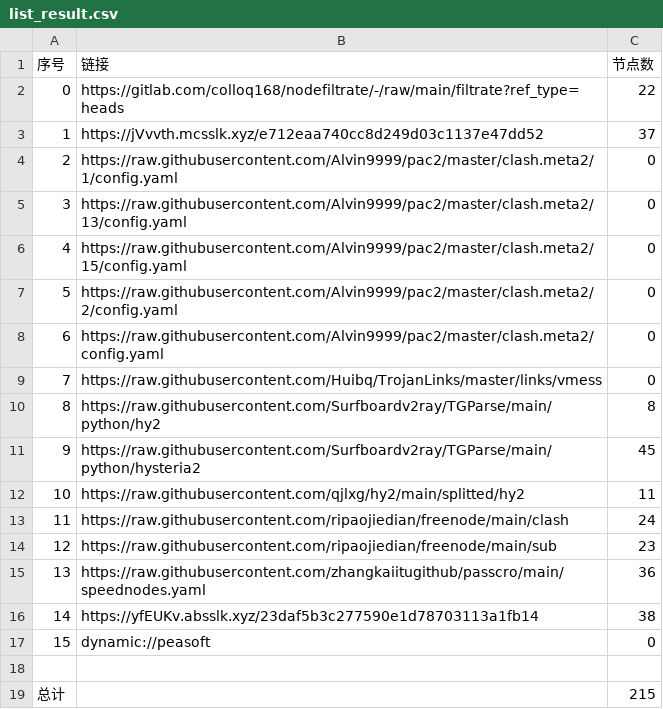
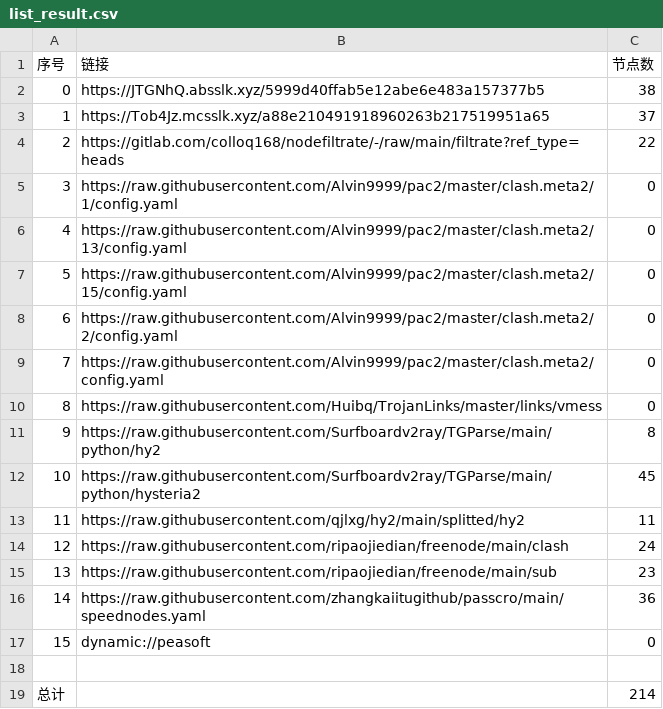
Before and after one commit to aee1996a/NoMoreWalls, a CSV file: list_result.csv, drawn as a sheet; removed rows and columns are numbered as before the commit, all else as after; the diff names each change by its address in the sheet, - before the commit and + after, or states it on an @@ line.

```diff
--- a/list_result.csv
+++ b/list_result.csv
+row 2: 0 | https://JTGNhQ.absslk.xyz/5999d40ffab5e12abe6e483a157377b5 | 38
+row 3: 1 | https://Tob4Jz.mcsslk.xyz/a88e210491918960263b217519951a65 | 37
@@ column A (序号) renumbered between rows 4 and 16 @@
-row 3: 1 | https://jVvvth.mcsslk.xyz/e712eaa740cc8d249d03c1137e47dd52 | 37
-row 16: 14 | https://yfEUKv.absslk.xyz/23daf5b3c277590e1d78703113a1fb14 | 38
-C19 (节点数): 215
+C19 (节点数): 214
```
Also changed, not shown: 28 other files.
